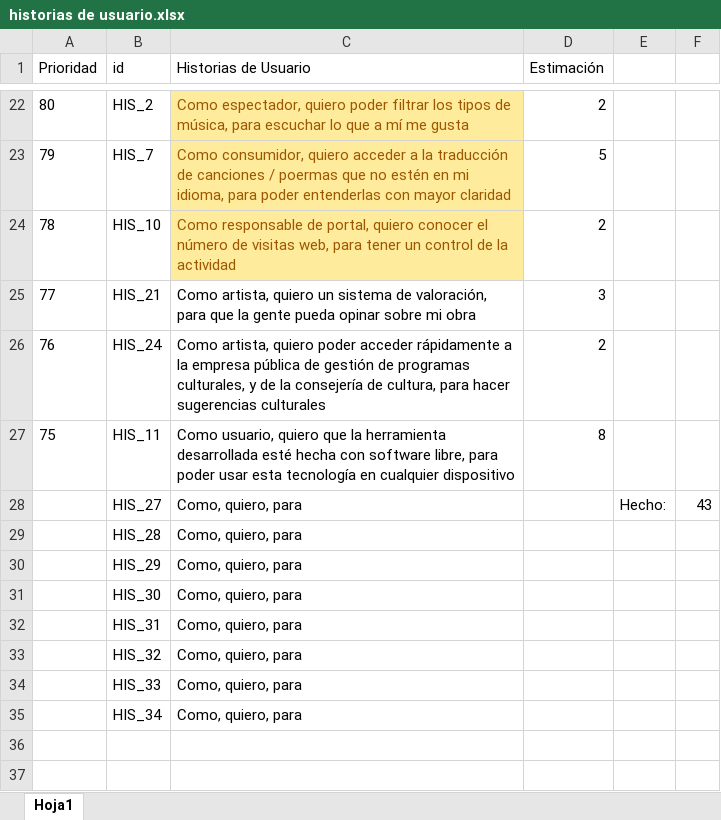
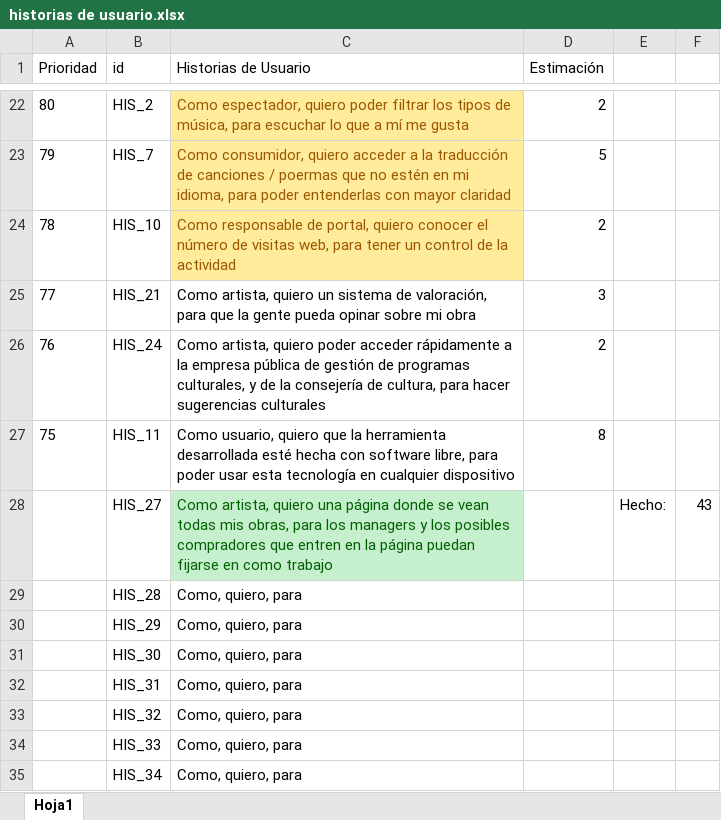
Before and after one commit to TCL90/PSG, an Excel workbook: historias de usuario.xlsx, sheet Hoja1, drawn as a sheet; only a part is shown, gaps mark what is left out; the shorter side is filled out with more unchanged rows; values as stored, in another font and other column widths than the file's, no borders; the diff names each change by its address in the sheet, - before the commit and + after, or states it on an @@ line.

```diff
--- a/historias de usuario.xlsx (sheet Hoja1)
+++ b/historias de usuario.xlsx (sheet Hoja1)
-C28 (Historias de Usuario): Como, quiero, para
+C28 (Historias de Usuario): Como artista, quiero una página donde se vean todas mis obras, para los managers y los posibles compradores que entren en la página puedan fijarse en como trabajo
@@ C28 fill: none → #C6EFCE, text colour: black → #006100 @@
```
Also changed, not shown: 1 other file.
